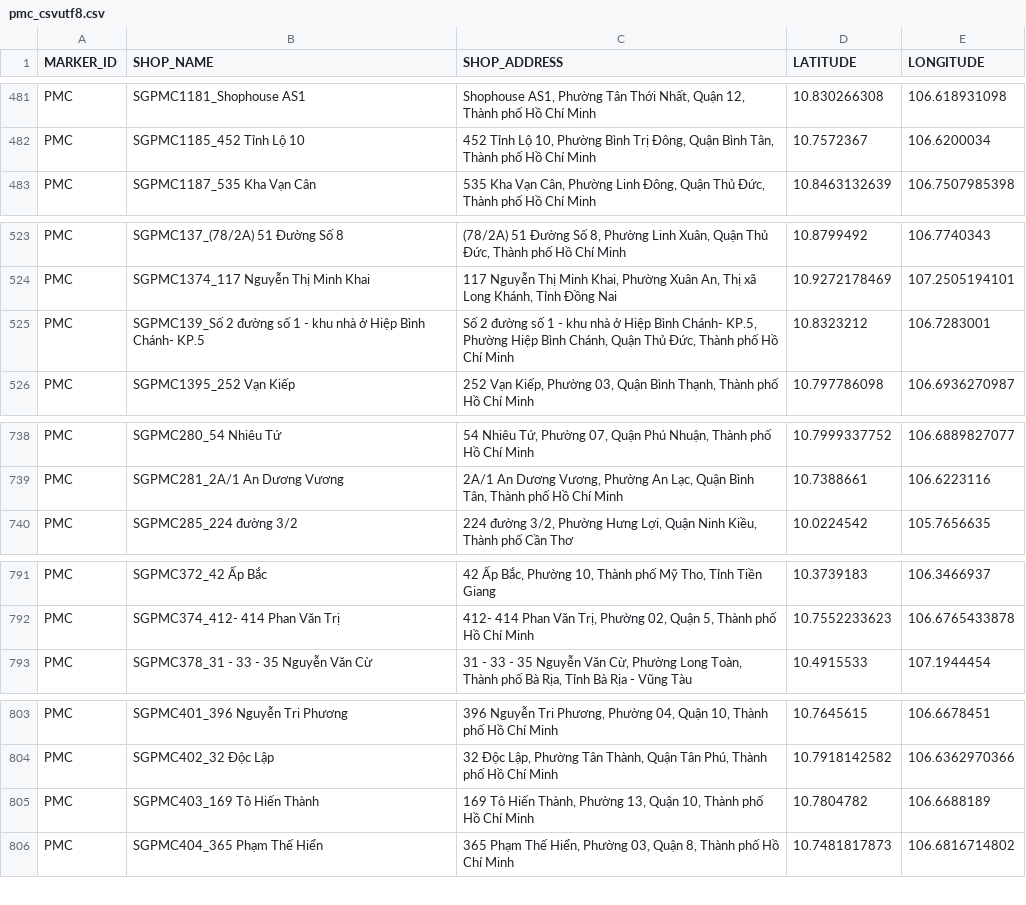
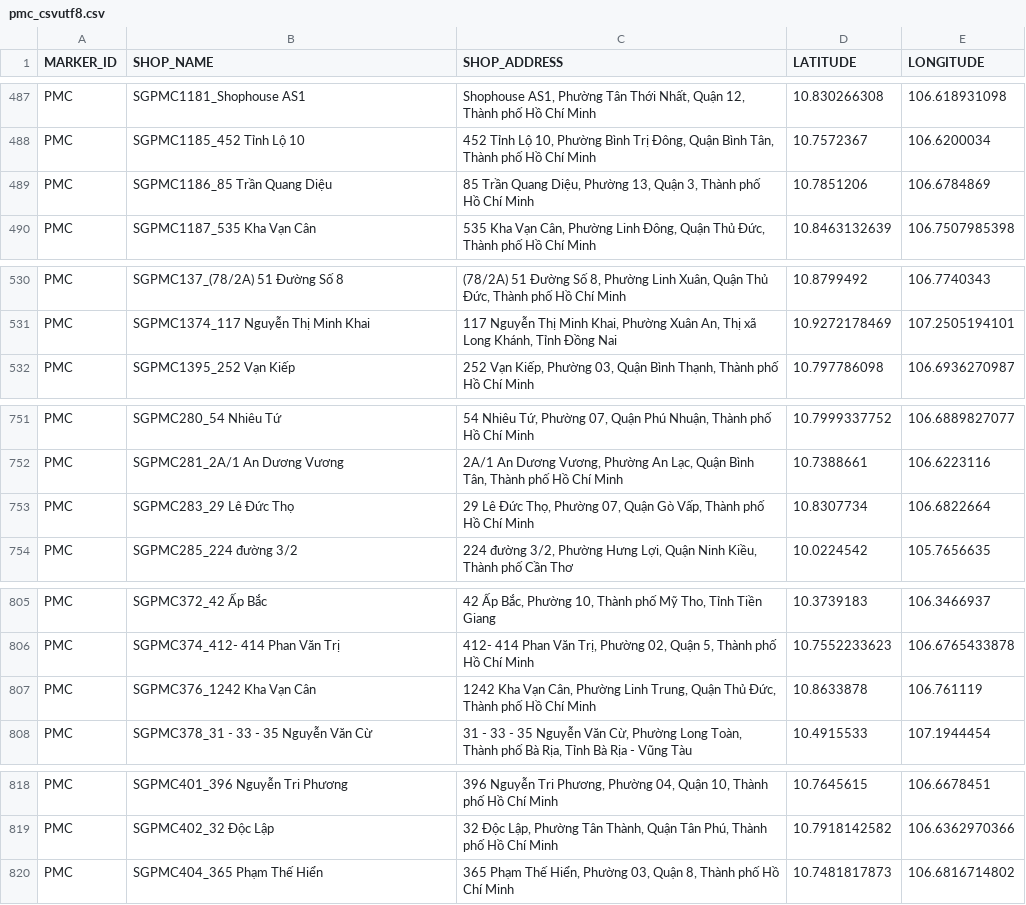
Before and after one commit to vhctruc/maplc, a CSV file: pmc_csvutf8.csv, drawn as a sheet; only a part is shown, gaps mark what is left out; removed rows and columns are numbered as before the commit, all else as after; the diff covers the shown part only; the diff names each change by its address in the sheet, - before the commit and + after, or states it on an @@ line.

```diff
--- a/pmc_csvutf8.csv
+++ b/pmc_csvutf8.csv
+row 489: PMC | SGPMC1186_85 Trần Quang Diệu | 85 Trần Quang Diệu, Phường 13, Quận 3, Thành phố Hồ Chí Minh | 10.7851206 | 106.6784869
-row 525: PMC | SGPMC139_Số 2 đường số 1 - khu nhà ở Hiệp Bình Chánh- KP.5 | Số 2 đường số 1 - khu nhà ở Hiệp Bình Chánh- KP.5, Phường Hiệp Bình Chánh, Quận Thủ Đức, Thành phố Hồ Chí Minh | 10.8323212 | 106.7283001
+row 753: PMC | SGPMC283_29 Lê Đức Thọ | 29 Lê Đức Thọ, Phường 07, Quận Gò Vấp, Thành phố Hồ Chí Minh | 10.8307734 | 106.6822664
+row 807: PMC | SGPMC376_1242 Kha Vạn Cân | 1242 Kha Vạn Cân, Phường Linh Trung, Quận Thủ Đức, Thành phố Hồ Chí Minh | 10.8633878 | 106.761119
-row 805: PMC | SGPMC403_169 Tô Hiến Thành | 169 Tô Hiến Thành, Phường 13, Quận 10, Thành phố Hồ Chí Minh | 10.7804782 | 106.6688189
```
Also changed, not shown: 20 added rows, 9 removed rows and 1 edited cell elsewhere in this file.
